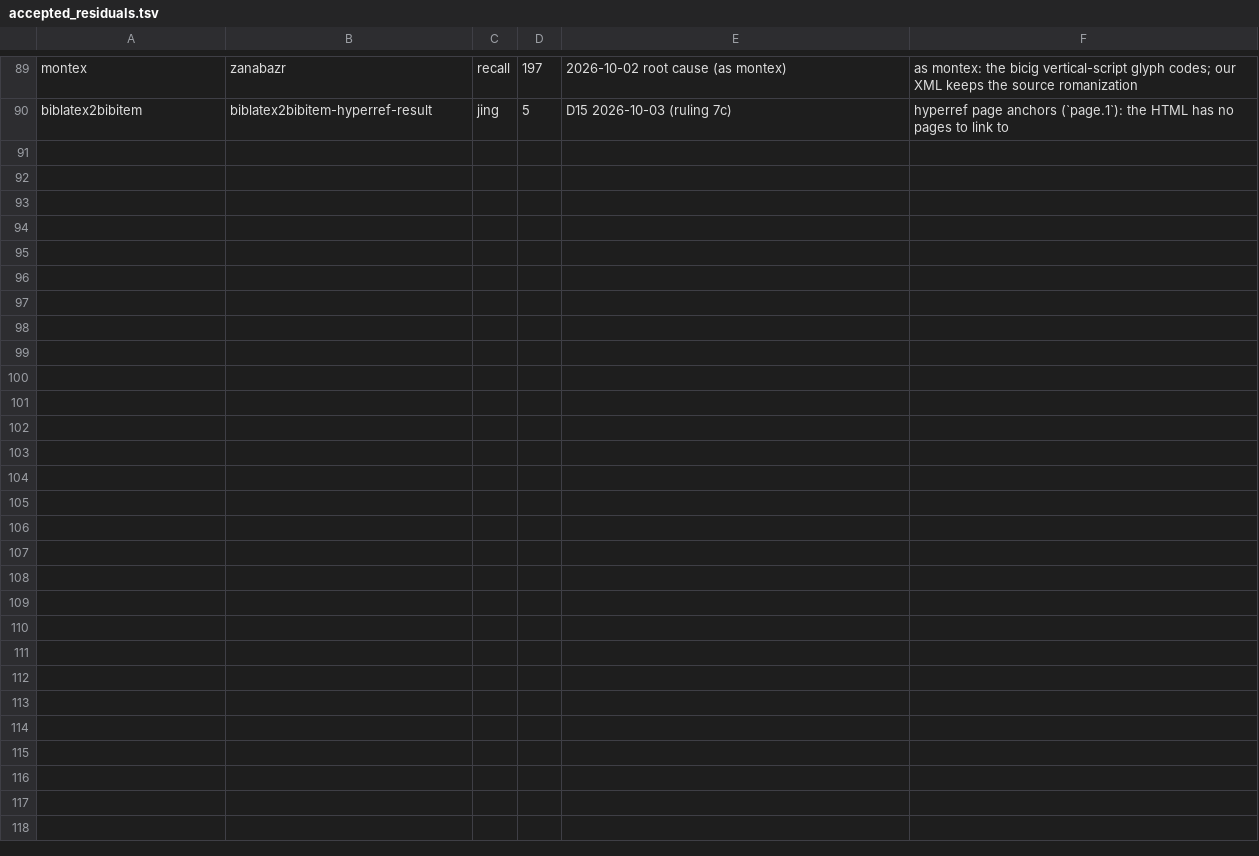
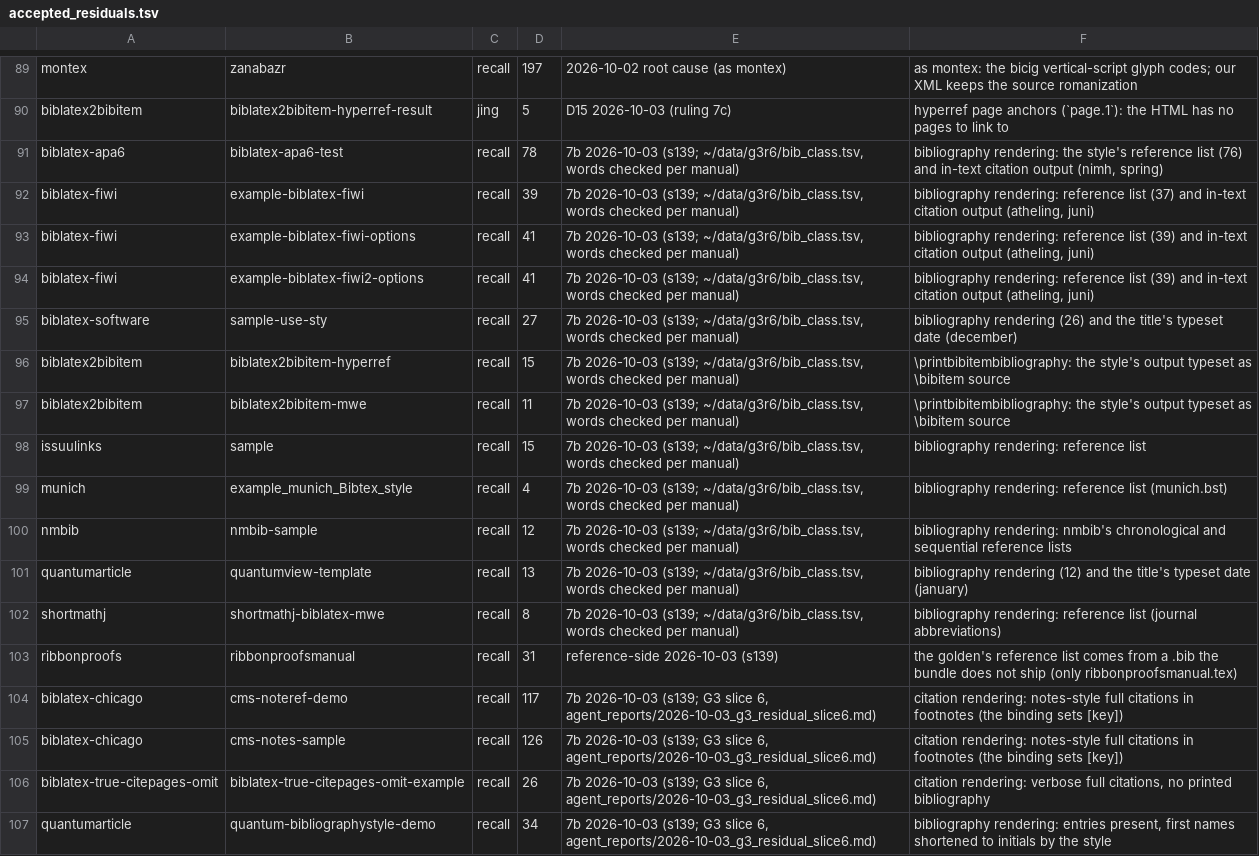
Before and after one commit to dginev/latexml-oxide, a TSV file: tools/perfect_kernel/accepted_residuals.tsv, drawn as a sheet; only a part is shown, gaps mark what is left out.

```diff
--- a/tools/perfect_kernel/accepted_residuals.tsv
+++ b/tools/perfect_kernel/accepted_residuals.tsv
@@ -90 +90,18 @@ montex	zanabazr	recall	197	2026-10-02 root cause (as montex)	as montex: the bici
 biblatex2bibitem	biblatex2bibitem-hyperref-result	jing	5	D15 2026-10-03 (ruling 7c)	hyperref page anchors (`page.1`): the HTML has no pages to link to
+biblatex-apa6	biblatex-apa6-test	recall	78	7b 2026-10-03 (s139; ~/data/g3r6/bib_class.tsv, words checked per manual)	bibliography rendering: the style's reference list (76) and in-text citation output (nimh, spring)
+biblatex-fiwi	example-biblatex-fiwi	recall	39	7b 2026-10-03 (s139; ~/data/g3r6/bib_class.tsv, words checked per manual)	bibliography rendering: reference list (37) and in-text citation output (atheling, juni)
+biblatex-fiwi	example-biblatex-fiwi-options	recall	41	7b 2026-10-03 (s139; ~/data/g3r6/bib_class.tsv, words checked per manual)	bibliography rendering: reference list (39) and in-text citation output (atheling, juni)
+biblatex-fiwi	example-biblatex-fiwi2-options	recall	41	7b 2026-10-03 (s139; ~/data/g3r6/bib_class.tsv, words checked per manual)	bibliography rendering: reference list (39) and in-text citation output (atheling, juni)
+biblatex-software	sample-use-sty	recall	27	7b 2026-10-03 (s139; ~/data/g3r6/bib_class.tsv, words checked per manual)	bibliography rendering (26) and the title's typeset date (december)
+biblatex2bibitem	biblatex2bibitem-hyperref	recall	15	7b 2026-10-03 (s139; ~/data/g3r6/bib_class.tsv, words checked per manual)	\printbibitembibliography: the style's output typeset as \bibitem source
+biblatex2bibitem	biblatex2bibitem-mwe	recall	11	7b 2026-10-03 (s139; ~/data/g3r6/bib_class.tsv, words checked per manual)	\printbibitembibliography: the style's output typeset as \bibitem source
+issuulinks	sample	recall	15	7b 2026-10-03 (s139; ~/data/g3r6/bib_class.tsv, words checked per manual)	bibliography rendering: reference list
+munich	example_munich_Bibtex_style	recall	4	7b 2026-10-03 (s139; ~/data/g3r6/bib_class.tsv, words checked per manual)	bibliography rendering: reference list (munich.bst)
+nmbib	nmbib-sample	recall	12	7b 2026-10-03 (s139; ~/data/g3r6/bib_class.tsv, words checked per manual)	bibliography rendering: nmbib's chronological and sequential reference lists
+quantumarticle	quantumview-template	recall	13	7b 2026-10-03 (s139; ~/data/g3r6/bib_class.tsv, words checked per manual)	bibliography rendering (12) and the title's typeset date (january)
+shortmathj	shortmathj-biblatex-mwe	recall	8	7b 2026-10-03 (s139; ~/data/g3r6/bib_class.tsv, words checked per manual)	bibliography rendering: reference list (journal abbreviations)
+ribbonproofs	ribbonproofsmanual	recall	31	reference-side 2026-10-03 (s139)	the golden's reference list comes from a .bib the bundle does not ship (only ribbonproofsmanual.tex)
+biblatex-chicago	cms-noteref-demo	recall	117	7b 2026-10-03 (s139; G3 slice 6, agent_reports/2026-10-03_g3_residual_slice6.md)	citation rendering: notes-style full citations in footnotes (the binding sets [key])
+biblatex-chicago	cms-notes-sample	recall	126	7b 2026-10-03 (s139; G3 slice 6, agent_reports/2026-10-03_g3_residual_slice6.md)	citation rendering: notes-style full citations in footnotes (the binding sets [key])
+biblatex-true-citepages-omit	biblatex-true-citepages-omit-example	recall	26	7b 2026-10-03 (s139; G3 slice 6, agent_reports/2026-10-03_g3_residual_slice6.md)	citation rendering: verbose full citations, no printed bibliography
+quantumarticle	quantum-bibliographystyle-demo	recall	34	7b 2026-10-03 (s139; G3 slice 6, agent_reports/2026-10-03_g3_residual_slice6.md)	bibliography rendering: entries present, first names shortened to initials by the style
```
Also changed, not shown: 19 other files.
